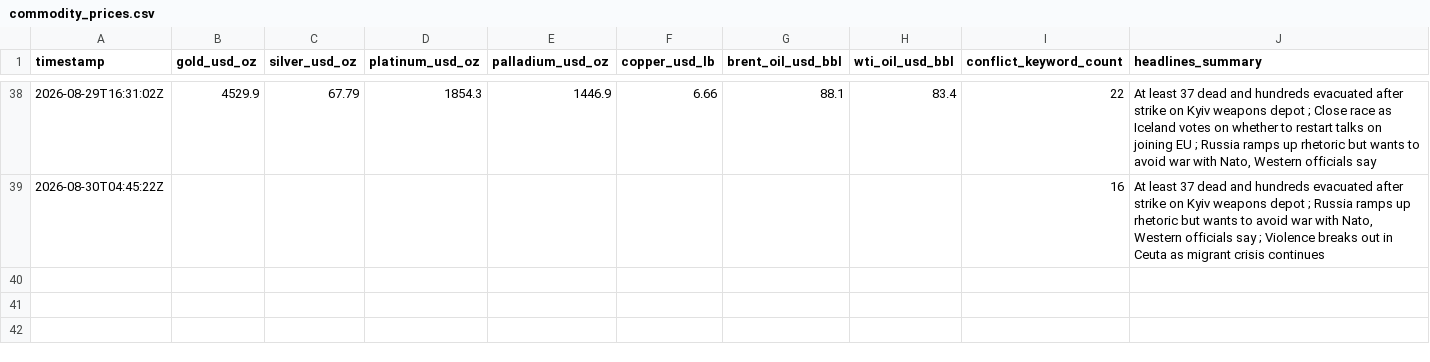
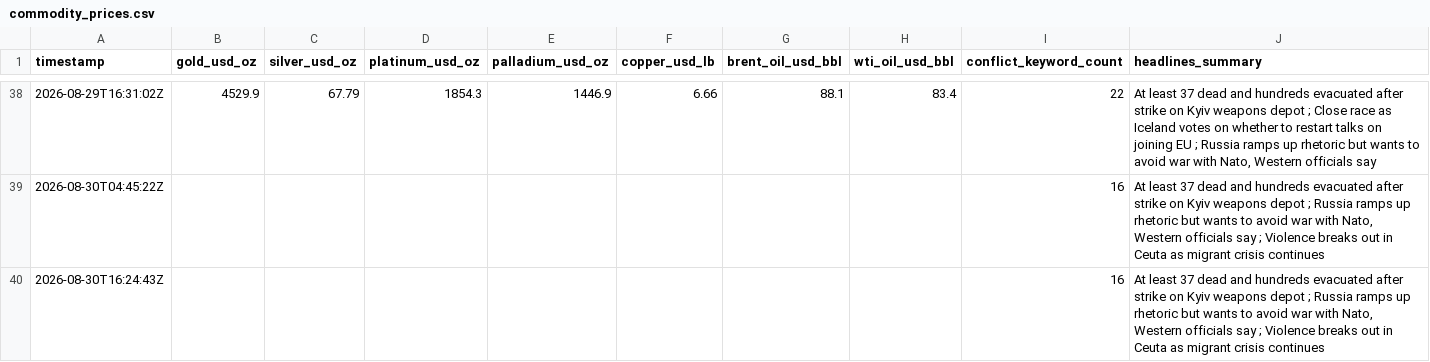
Before and after one commit to vulevu228/MacroConflictTracker, a CSV file: commodity_prices.csv, drawn as a sheet; only a part is shown, gaps mark what is left out; the diff names each change by its address in the sheet, - before the commit and + after, or states it on an @@ line.

```diff
--- a/commodity_prices.csv
+++ b/commodity_prices.csv
+row 40: 2026-08-30T16:24:43Z |  |  |  |  |  |  |  | 16 | At least 37 dead and hundreds evacuated after strike on Kyiv weapons depot ; Russia ramps up rhetoric but wants to avoid war with Nato, Western officials say ; Violence breaks out in Ceuta as migrant crisis continues
```
